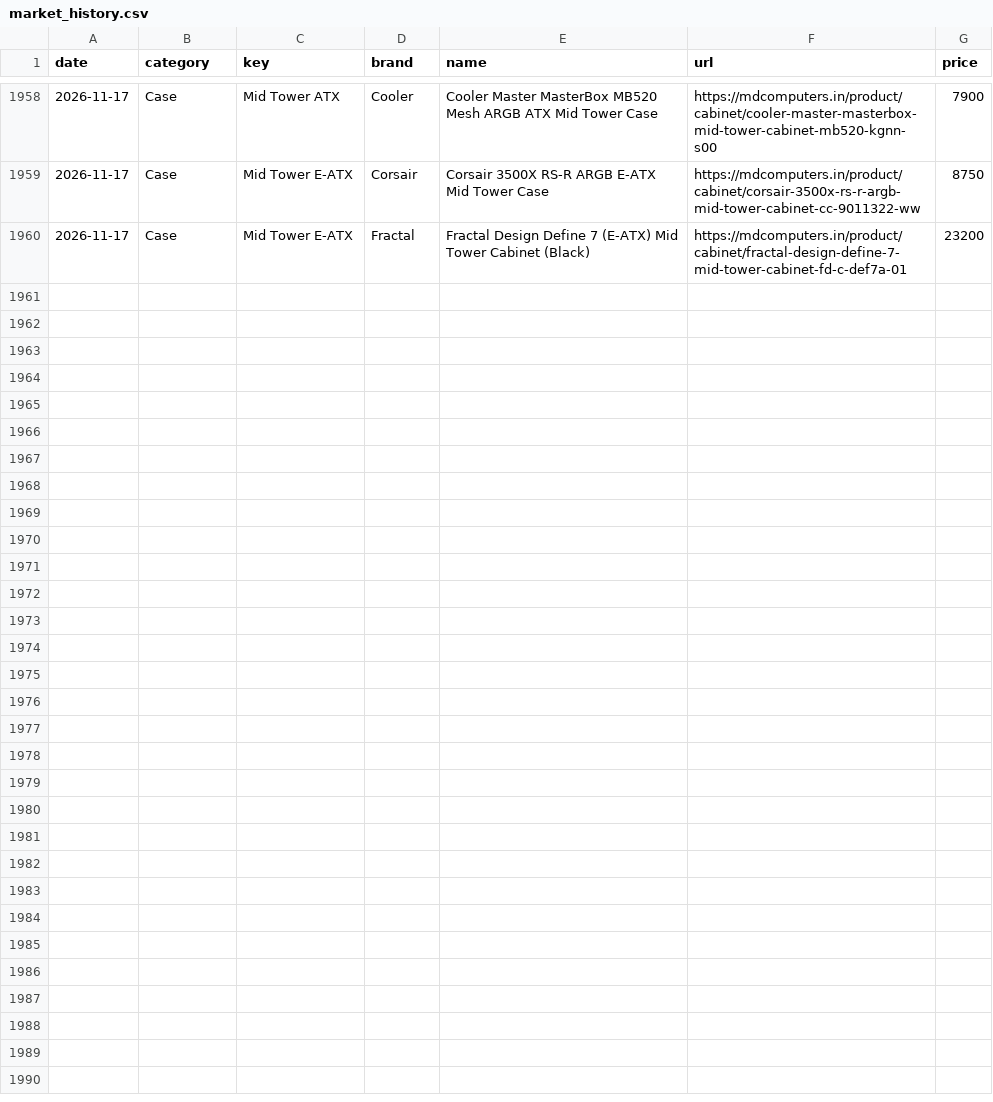
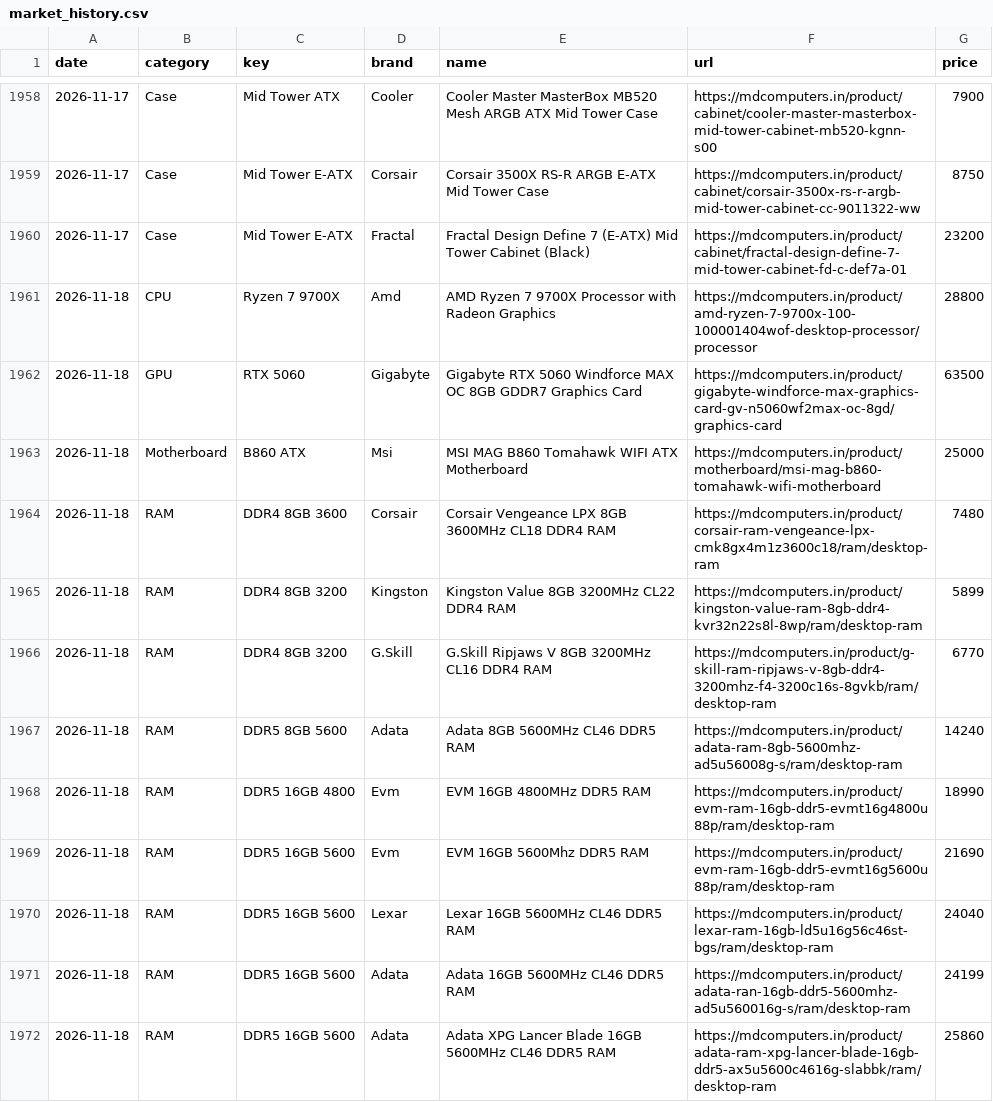
Before and after one commit to aashutosh2102/pc-price-tracker, a CSV file: data/market_history.csv, drawn as a sheet; only a part is shown, gaps mark what is left out; the diff covers the shown part only; the diff names each change by its address in the sheet, - before the commit and + after, or states it on an @@ line.

```diff
--- a/data/market_history.csv
+++ b/data/market_history.csv
+row 1961: 2026-11-18 | CPU | Ryzen 7 9700X | Amd | AMD Ryzen 7 9700X Processor with Radeon Graphics | https://mdcomputers.in/product/amd-ryzen-7-9700x-100-100001404wof-desktop-processor/processor | 28800
+row 1962: 2026-11-18 | GPU | RTX 5060 | Gigabyte | Gigabyte RTX 5060 Windforce MAX OC 8GB GDDR7 Graphics Card | https://mdcomputers.in/product/gigabyte-windforce-max-graphics-card-gv-n5060wf2max-oc-8gd/graphics-card | 63500
+row 1963: 2026-11-18 | Motherboard | B860 ATX | Msi | MSI MAG B860 Tomahawk WIFI ATX Motherboard | https://mdcomputers.in/product/motherboard/msi-mag-b860-tomahawk-wifi-motherboard | 25000
+row 1964: 2026-11-18 | RAM | DDR4 8GB 3600 | Corsair | Corsair Vengeance LPX 8GB 3600MHz CL18 DDR4 RAM | https://mdcomputers.in/product/corsair-ram-vengeance-lpx-cmk8gx4m1z3600c18/ram/desktop-ram | 7480
+row 1965: 2026-11-18 | RAM | DDR4 8GB 3200 | Kingston | Kingston Value 8GB 3200MHz CL22 DDR4 RAM | https://mdcomputers.in/product/kingston-value-ram-8gb-ddr4-kvr32n22s8l-8wp/ram/desktop-ram | 5899
+row 1966: 2026-11-18 | RAM | DDR4 8GB 3200 | G.Skill | G.Skill Ripjaws V 8GB 3200MHz CL16 DDR4 RAM | https://mdcomputers.in/product/g-skill-ram-ripjaws-v-8gb-ddr4-3200mhz-f4-3200c16s-8gvkb/ram/desktop-ram | 6770
+row 1967: 2026-11-18 | RAM | DDR5 8GB 5600 | Adata | Adata 8GB 5600MHz CL46 DDR5 RAM | https://mdcomputers.in/product/adata-ram-8gb-5600mhz-ad5u56008g-s/ram/desktop-ram | 14240
+row 1968: 2026-11-18 | RAM | DDR5 16GB 4800 | Evm | EVM 16GB 4800MHz DDR5 RAM | https://mdcomputers.in/product/evm-ram-16gb-ddr5-evmt16g4800u88p/ram/desktop-ram | 18990
+row 1969: 2026-11-18 | RAM | DDR5 16GB 5600 | Evm | EVM 16GB 5600Mhz DDR5 RAM | https://mdcomputers.in/product/evm-ram-16gb-ddr5-evmt16g5600u88p/ram/desktop-ram | 21690
+row 1970: 2026-11-18 | RAM | DDR5 16GB 5600 | Lexar | Lexar 16GB 5600MHz CL46 DDR5 RAM | https://mdcomputers.in/product/lexar-ram-16gb-ld5u16g56c46st-bgs/ram/desktop-ram | 24040
+row 1971: 2026-11-18 | RAM | DDR5 16GB 5600 | Adata | Adata 16GB 5600MHz CL46 DDR5 RAM | https://mdcomputers.in/product/adata-ran-16gb-ddr5-5600mhz-ad5u560016g-s/ram/desktop-ram | 24199
+row 1972: 2026-11-18 | RAM | DDR5 16GB 5600 | Adata | Adata XPG Lancer Blade 16GB 5600MHz CL46 DDR5 RAM | https://mdcomputers.in/product/adata-ram-xpg-lancer-blade-16gb-ddr5-ax5u5600c4616g-slabbk/ram/desktop-ram | 25860
```
Also changed, not shown: 12 added rows elsewhere in this file, data/history.csv, data/market_latest.csv, 4 other files.
